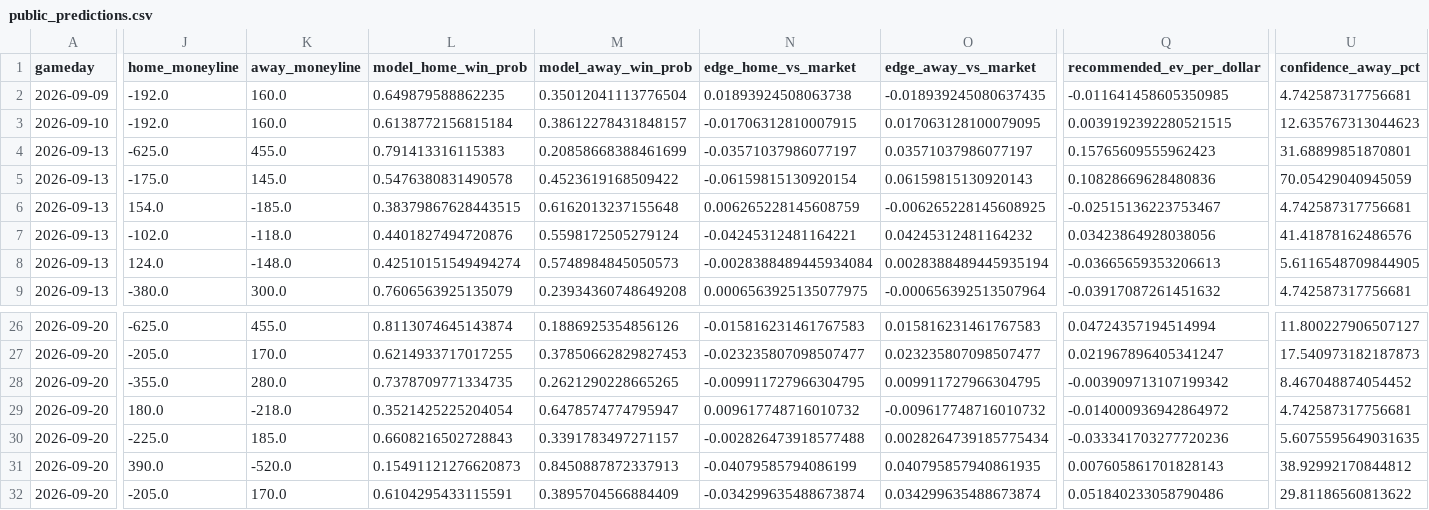
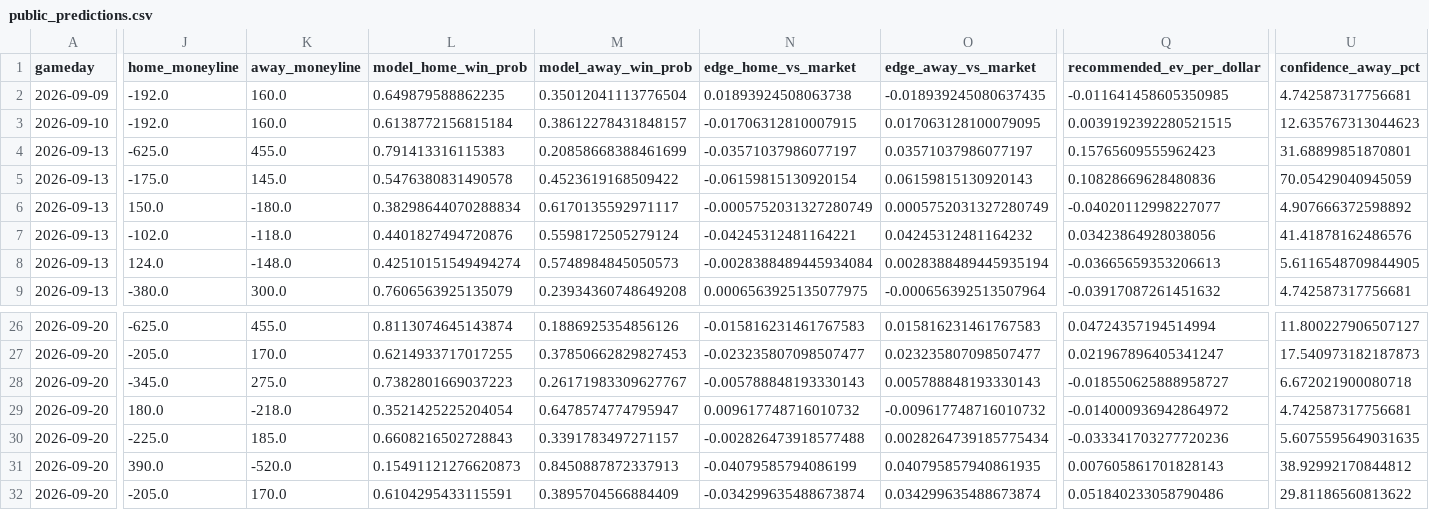
Before and after one commit to kirbypuckett031460-web/nflml, a CSV file: published/public_predictions.csv, drawn as a sheet; only a part is shown, gaps mark what is left out; the diff covers the shown part only; the diff names each change by its address in the sheet, - before the commit and + after, or states it on an @@ line.

```diff
--- a/published/public_predictions.csv
+++ b/published/public_predictions.csv
-J6 (home_moneyline): 154.0
+J6 (home_moneyline): 150.0
-K6 (away_moneyline): -185.0
+K6 (away_moneyline): -180.0
-L6 (model_home_win_prob): 0.38379867628443515
+L6 (model_home_win_prob): 0.38298644070288834
-M6 (model_away_win_prob): 0.6162013237155648
+M6 (model_away_win_prob): 0.6170135592971117
-N6 (edge_home_vs_market): 0.006265228145608759
+N6 (edge_home_vs_market): -0.0005752031327280749
-O6 (edge_away_vs_market): -0.006265228145608925
+O6 (edge_away_vs_market): 0.0005752031327280749
-Q6 (recommended_ev_per_dollar): -0.02515136223753467
+Q6 (recommended_ev_per_dollar): -0.04020112998227077
-U6 (confidence_away_pct): 4.742587317756681
+U6 (confidence_away_pct): 4.907666372598892
-J28 (home_moneyline): -355.0
+J28 (home_moneyline): -345.0
-K28 (away_moneyline): 280.0
+K28 (away_moneyline): 275.0
-L28 (model_home_win_prob): 0.7378709771334735
+L28 (model_home_win_prob): 0.7382801669037223
-M28 (model_away_win_prob): 0.2621290228665265
+M28 (model_away_win_prob): 0.26171983309627767
-N28 (edge_home_vs_market): -0.009911727966304795
+N28 (edge_home_vs_market): -0.005788848193330143
-O28 (edge_away_vs_market): 0.009911727966304795
+O28 (edge_away_vs_market): 0.005788848193330143
-Q28 (recommended_ev_per_dollar): -0.003909713107199342
+Q28 (recommended_ev_per_dollar): -0.018550625888958727
-U28 (confidence_away_pct): 8.467048874054452
+U28 (confidence_away_pct): 6.672021900080718
```
Also changed, not shown: 6 edited cells elsewhere in this file, 12 other files.
